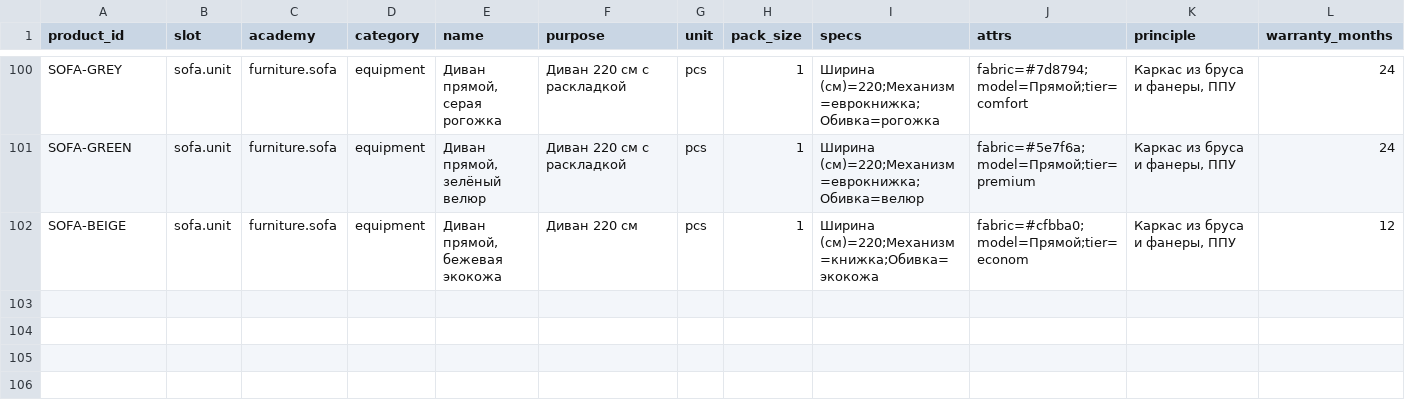
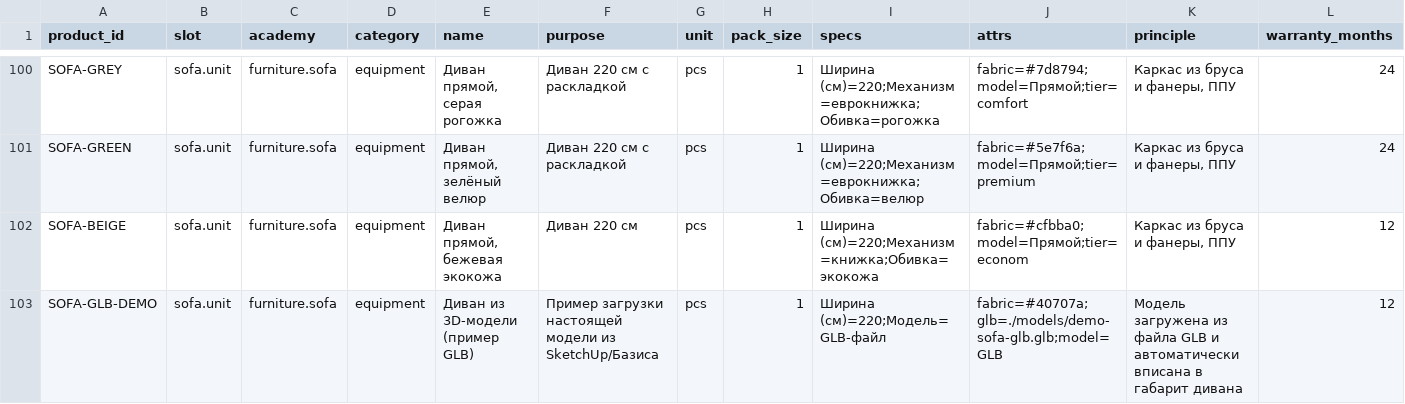
Before and after one commit to servisgorodmasterov-dot/climate-academy, a CSV file: data/catalog/products.csv, drawn as a sheet; only a part is shown, gaps mark what is left out; rows hold the shown columns only; the diff names each change by its address in the sheet, - before the commit and + after, or states it on an @@ line.

```diff
--- a/data/catalog/products.csv
+++ b/data/catalog/products.csv
+row 103: SOFA-GLB-DEMO | sofa.unit | furniture.sofa | equipment | Диван из 3D-модели (пример GLB) | Пример загрузки настоящей модели из SketchUp/Базиса | pcs | 1 | Ширина (см)=220;Модель=GLB-файл | fabric=#40707a;glb=./models/demo-sofa-glb.glb;model=GLB | Модель загружена из файла GLB и автоматически вписана в габарит дивана | 12
```
Also changed, not shown: data/catalog/prices.csv, 2 other files.
